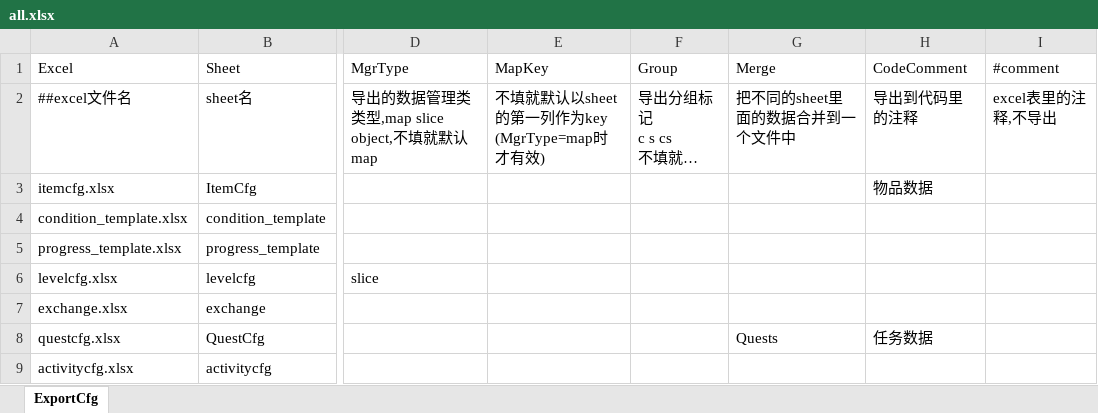
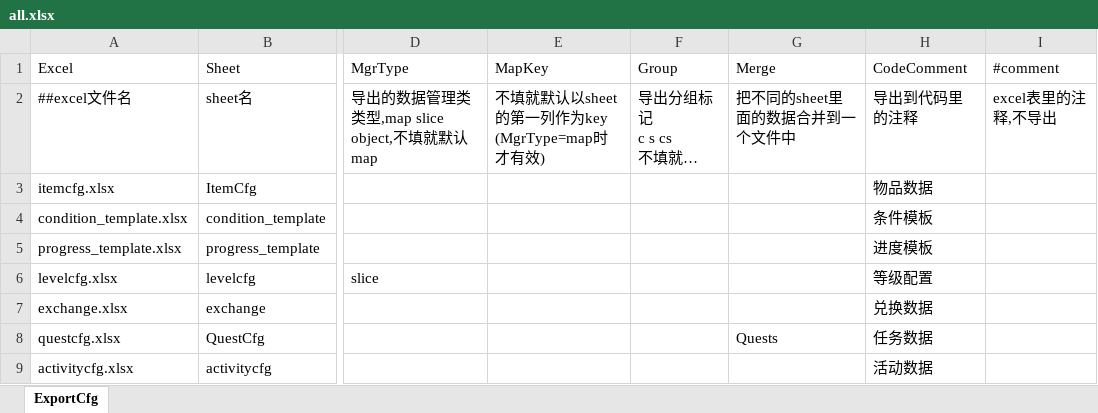
Before and after one commit to fish-tennis/gserver, an Excel workbook: excel/all.xlsx, sheet ExportCfg, drawn as a sheet; only a part is shown, gaps mark what is left out; long unchanged cells end in …; values as stored, in another font and other column widths than the file's, no borders; the diff names each change by its address in the sheet, - before the commit and + after, or states it on an @@ line.

```diff
--- a/excel/all.xlsx (sheet ExportCfg)
+++ b/excel/all.xlsx (sheet ExportCfg)
-H4 (CodeComment): (empty)
+H4 (CodeComment): 条件模板
-H5 (CodeComment): (empty)
+H5 (CodeComment): 进度模板
-H6 (CodeComment): (empty)
+H6 (CodeComment): 等级配置
-H7 (CodeComment): (empty)
+H7 (CodeComment): 兑换数据
-H9 (CodeComment): (empty)
+H9 (CodeComment): 活动数据
```
Also changed, not shown: excel/progress_template.xlsx, 11 other files.
